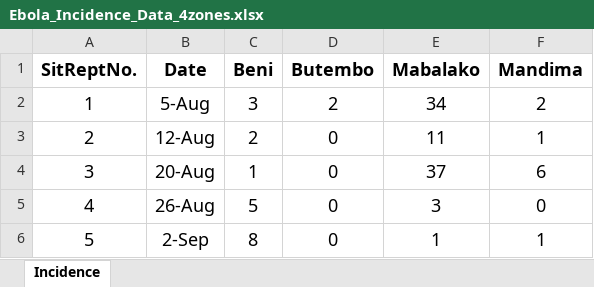
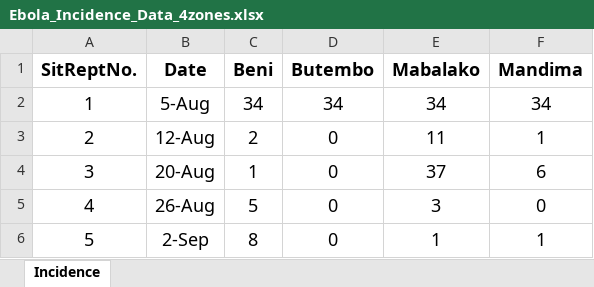
Before and after one commit to ashokkrish/spatialEpisim, an Excel workbook: observeddata/Ebola_Incidence_Data_4zones.xlsx, sheet Incidence, drawn as a sheet; only a part is shown; values as stored, in another font and other column widths than the file's, no borders; the diff names each change by its address in the sheet, - before the commit and + after, or states it on an @@ line.

```diff
--- a/observeddata/Ebola_Incidence_Data_4zones.xlsx (sheet Incidence)
+++ b/observeddata/Ebola_Incidence_Data_4zones.xlsx (sheet Incidence)
-C2 (Beni): 3
+C2 (Beni): 34
-D2 (Butembo): 2
+D2 (Butembo): 34
-F2 (Mandima): 2
+F2 (Mandima): 34
```
Also changed, not shown: observeddata/Ebola_Death_Data_4zones.xlsx, observeddata/Ebola_Incidence_Data.xlsx, 5 other files.
